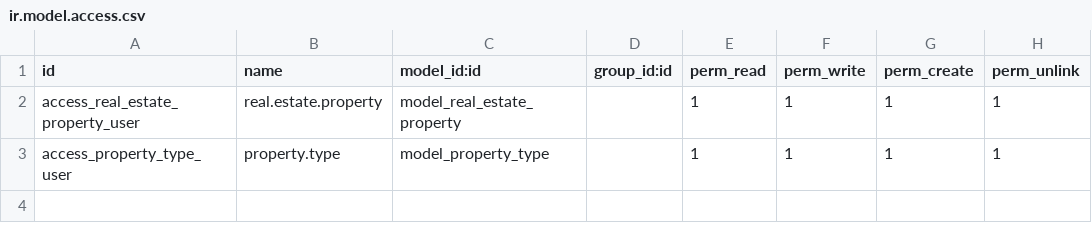
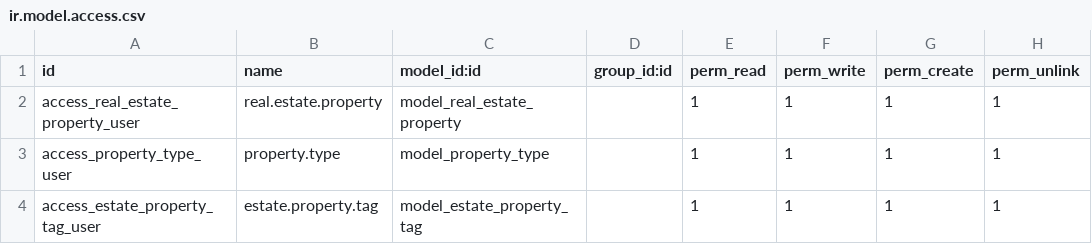
Before and after one commit to abhishek-py8128/Odoo-All-Chapter-Practical, a CSV file: security/ir.model.access.csv, drawn as a sheet; the diff names each change by its address in the sheet, - before the commit and + after, or states it on an @@ line.

```diff
--- a/security/ir.model.access.csv
+++ b/security/ir.model.access.csv
+row 4: access_estate_property_tag_user | estate.property.tag | model_estate_property_tag |  | 1 | 1 | 1 | 1
```
Also changed, not shown: 6 other files.
